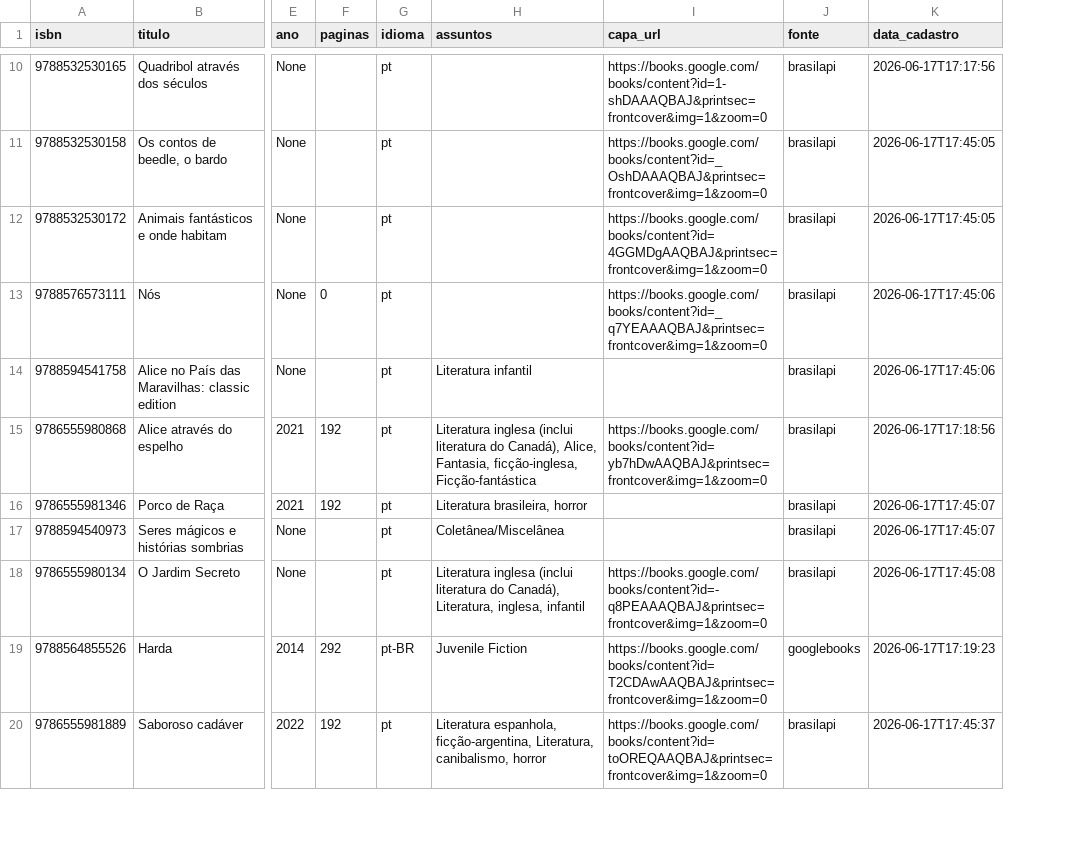
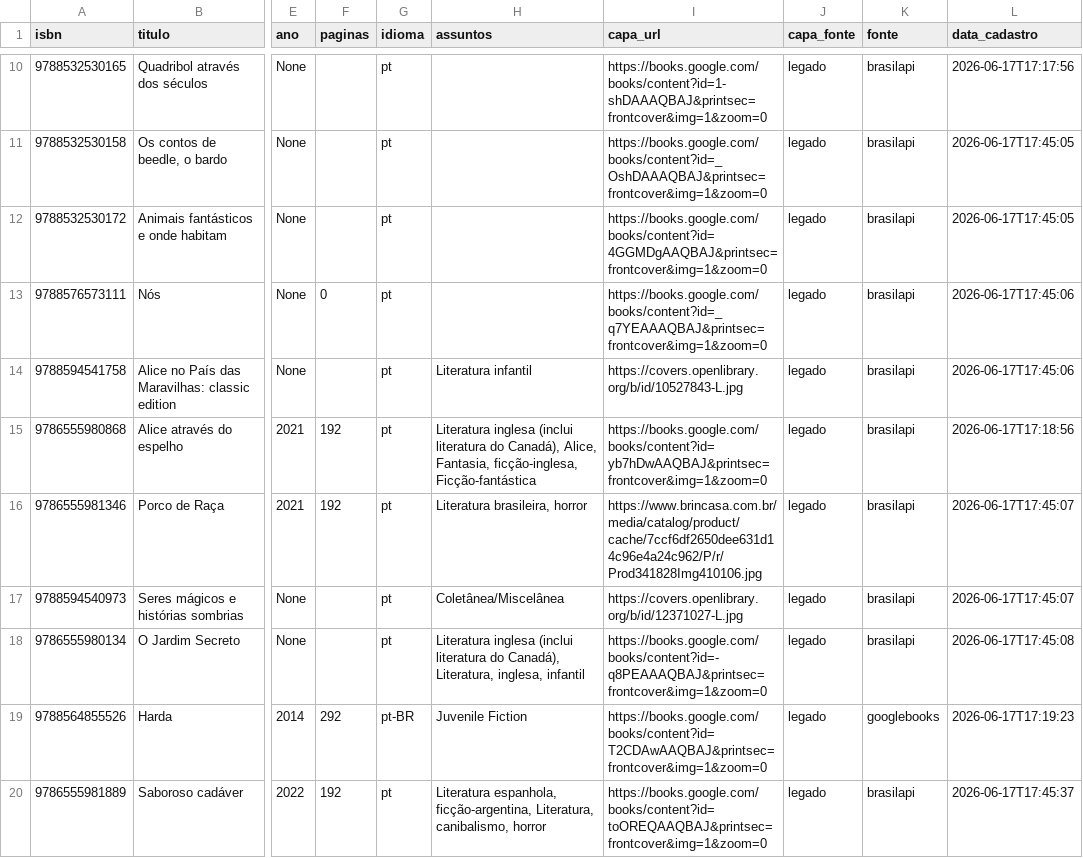
Before and after one commit to gmferratti/my-lib-catalog, a CSV file: data/biblioteca.csv, drawn as a sheet; only a part is shown, gaps mark what is left out; the diff covers the shown part only; the diff names each change by its address in the sheet, - before the commit and + after, or states it on an @@ line.

Commit message:
feat(migration): add capa_fonte field to existing records

```diff
--- a/data/biblioteca.csv
+++ b/data/biblioteca.csv
+column J (capa_fonte), rows 10-20: all legado
-I14 (capa_url): (empty)
+I14 (capa_url): https://covers.openlibrary.org/b/id/10527843-L.jpg
-I16 (capa_url): (empty)
+I16 (capa_url): https://www.brincasa.com.br/media/catalog/product/cache/7ccf6df2650dee631d14c96e4a24c962/P/r/Prod341828Img410106.jpg
-I17 (capa_url): (empty)
+I17 (capa_url): https://covers.openlibrary.org/b/id/12371027-L.jpg
```
Also changed, not shown: 18 edited cells elsewhere in this file, 2 other files.
